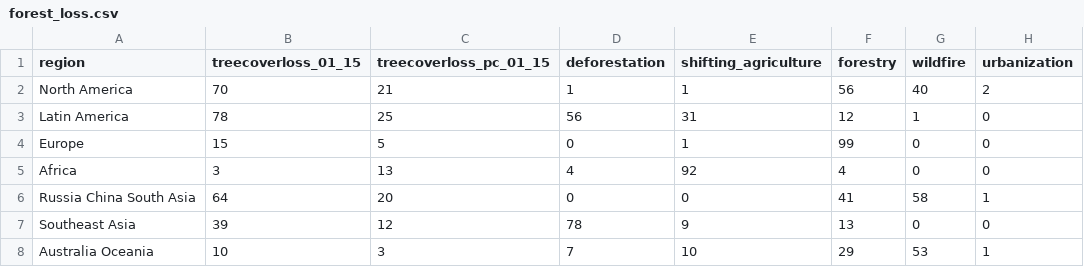
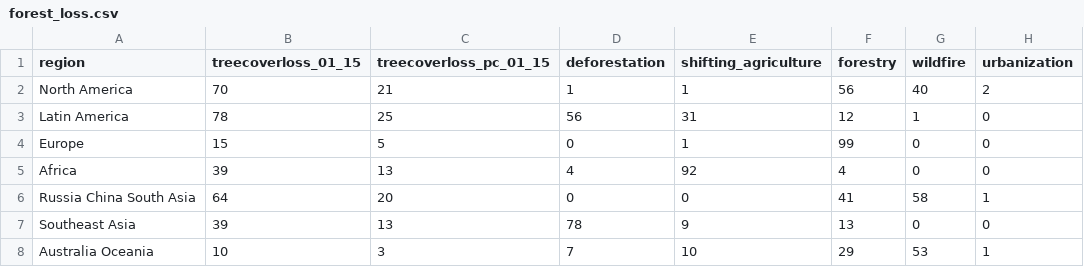
Before and after one commit to pik-piam/mrland, a CSV file: inst/extdata/ForestLossDrivers/forest_loss.csv, drawn as a sheet.

```diff
--- a/inst/extdata/ForestLossDrivers/forest_loss.csv
+++ b/inst/extdata/ForestLossDrivers/forest_loss.csv
@@ -4,5 +4,5 @@ Latin America,78,25,56,31,12,1,0
 Europe,15,5,0,1,99,0,0
-Africa,3,13,4,92,4,0,0
+Africa,39,13,4,92,4,0,0
 Russia China South Asia,64,20,0,0,41,58,1
-Southeast Asia,39,12,78,9,13,0,0
+Southeast Asia,39,13,78,9,13,0,0
 Australia Oceania,10,3,7,10,29,53,1
```
Also changed, not shown: 1 other file.
